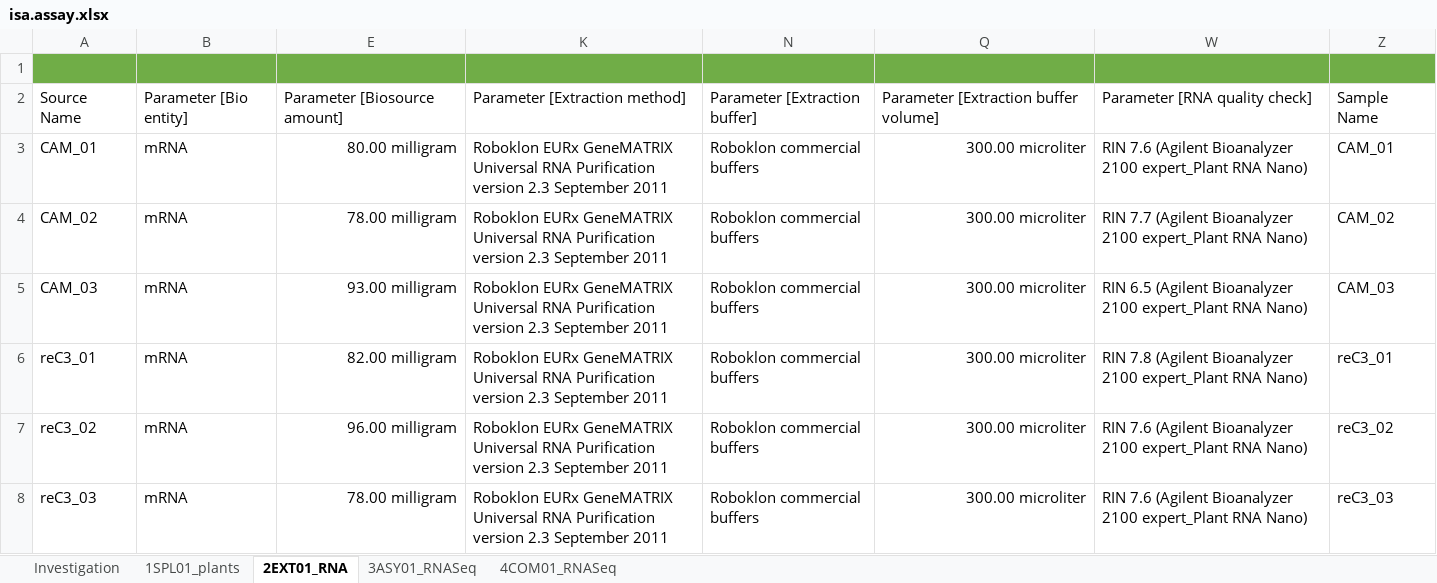
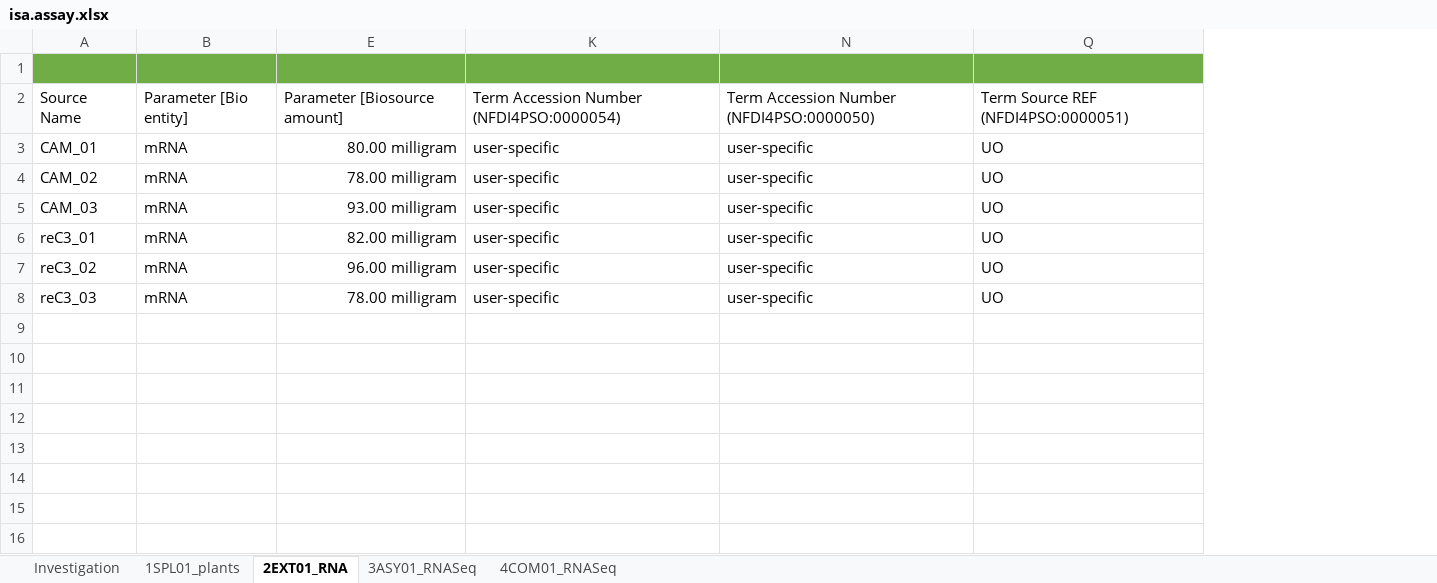
Before and after one commit to nfdi4plants/Hackathon_ARCexample_rnaseq, an Excel workbook: assays/Talinum_RNASeq_minimal/isa.assay.xlsx, sheet 2EXT01_RNA, drawn as a sheet; values as stored, in another font and other column widths than the file's, no borders; table styles not drawn; removed rows and columns are numbered as before the commit, all else as after; the diff names each change by its address in the sheet, - before the commit and + after, or states it on an @@ line.

```diff
--- a/assays/Talinum_RNASeq_minimal/isa.assay.xlsx (sheet 2EXT01_RNA)
+++ b/assays/Talinum_RNASeq_minimal/isa.assay.xlsx (sheet 2EXT01_RNA)
-column K, rows 2-8: Parameter [Extraction method] | Roboklon EURx GeneMATRIX Universal RNA Purification version 2.3 September 2011 | Roboklon EURx GeneMATRIX Universal RNA Purification version 2.3 September 2011 | Roboklon EURx GeneMATRIX Universal RNA Purification version 2.3 September 2011 | Roboklon EURx GeneMATRIX Universal RNA Purification version 2.3 September 2011 | Roboklon EURx GeneMATRIX Universal RNA Purification version 2.3 September 2011 | Roboklon EURx GeneMATRIX Universal RNA Purification version 2.3 September 2011
-column N, rows 2-8: Parameter [Extraction buffer] | Roboklon commercial buffers | Roboklon commercial buffers | Roboklon commercial buffers | Roboklon commercial buffers | Roboklon commercial buffers | Roboklon commercial buffers
-column Q, rows 2-8: Parameter [Extraction buffer volume] | 300.00 microliter | 300.00 microliter | 300.00 microliter | 300.00 microliter | 300.00 microliter | 300.00 microliter
-column W, rows 2-8: Parameter [RNA quality check] | RIN 7.6 (Agilent Bioanalyzer 2100 expert_Plant RNA Nano) | RIN 7.7 (Agilent Bioanalyzer 2100 expert_Plant RNA Nano) | RIN 6.5 (Agilent Bioanalyzer 2100 expert_Plant RNA Nano) | RIN 7.8 (Agilent Bioanalyzer 2100 expert_Plant RNA Nano) | RIN 7.6 (Agilent Bioanalyzer 2100 expert_Plant RNA Nano) | RIN 7.6 (Agilent Bioanalyzer 2100 expert_Plant RNA Nano)
-column Z, rows 2-8: Sample Name | CAM_01 | CAM_02 | CAM_03 | reC3_01 | reC3_02 | reC3_03
+column K, rows 2-8: Term Accession Number (NFDI4PSO:0000054) | user-specific | user-specific | user-specific | user-specific | user-specific | user-specific
+column N, rows 2-8: Term Accession Number (NFDI4PSO:0000050) | user-specific | user-specific | user-specific | user-specific | user-specific | user-specific
+column Q, rows 2-8: Term Source REF (NFDI4PSO:0000051) | UO | UO | UO | UO | UO | UO
```
Also changed, not shown: sheet 1SPL01_plants, sheet 3ASY01_RNASeq, hidden cells.
